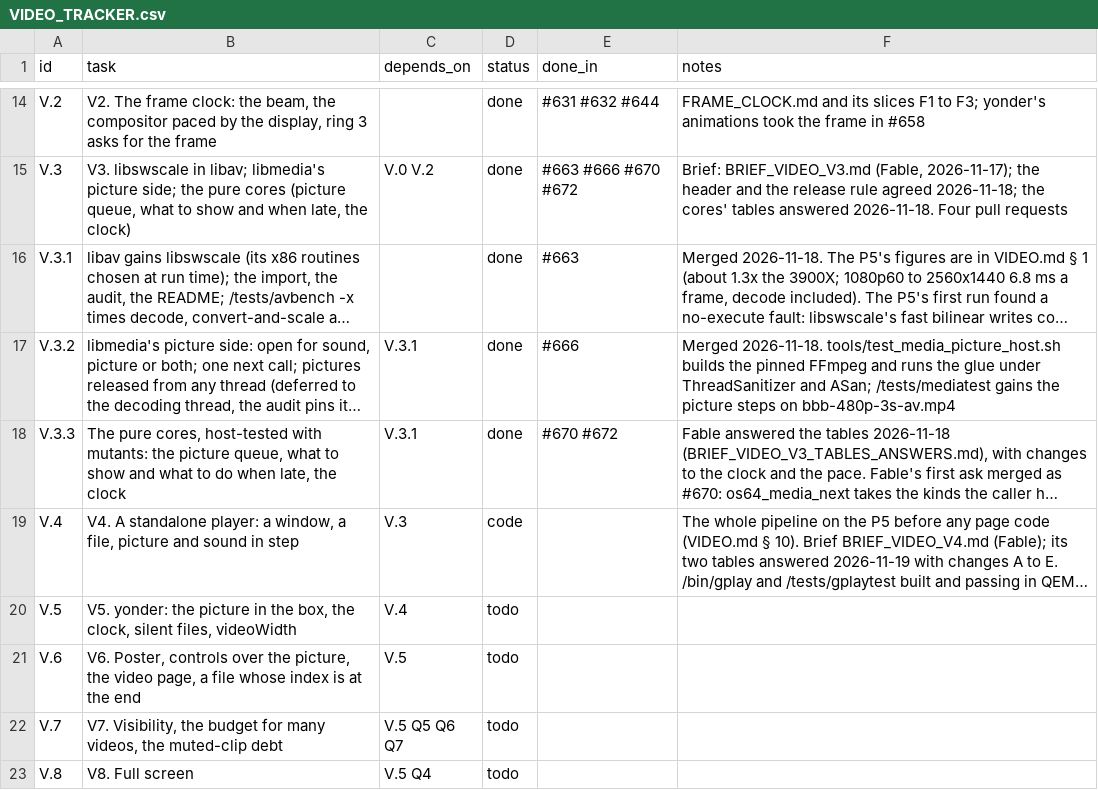
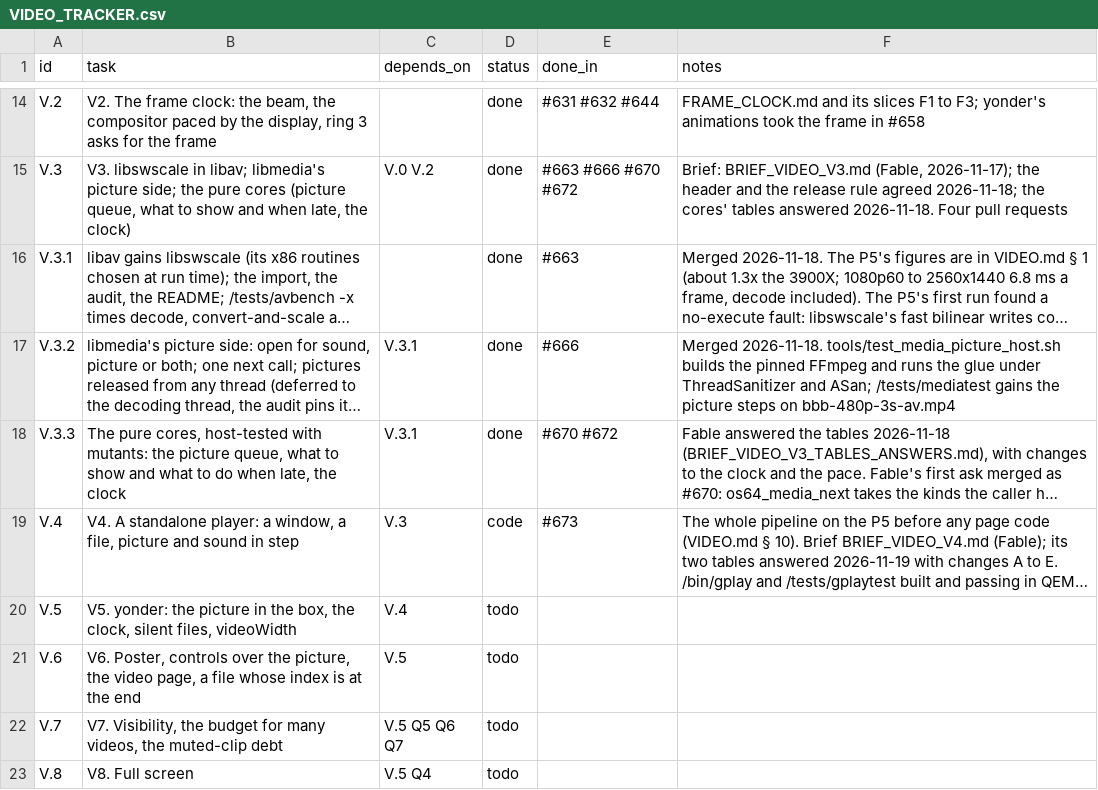
Before and after one commit to VBWizard/os64, a CSV file: docs/design/pending/VIDEO_TRACKER.csv, drawn as a sheet; only a part is shown, gaps mark what is left out; long unchanged cells end in …; the diff names each change by its address in the sheet, - before the commit and + after, or states it on an @@ line.

```diff
--- a/docs/design/pending/VIDEO_TRACKER.csv
+++ b/docs/design/pending/VIDEO_TRACKER.csv
-E19 (done_in): (empty)
+E19 (done_in): #673
```
